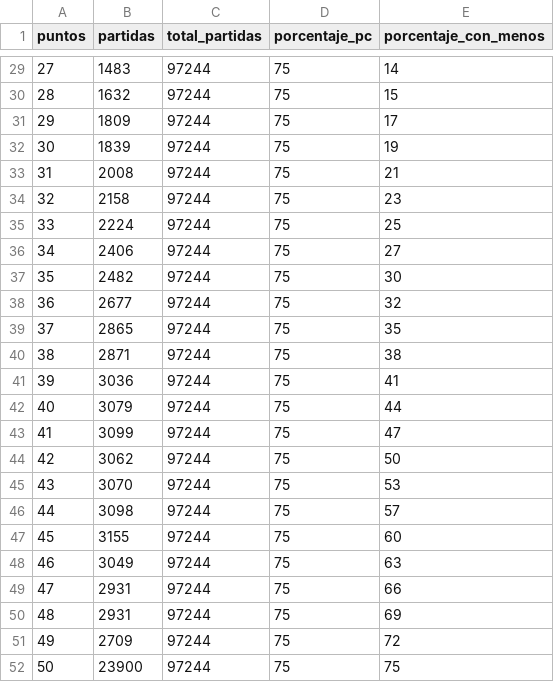
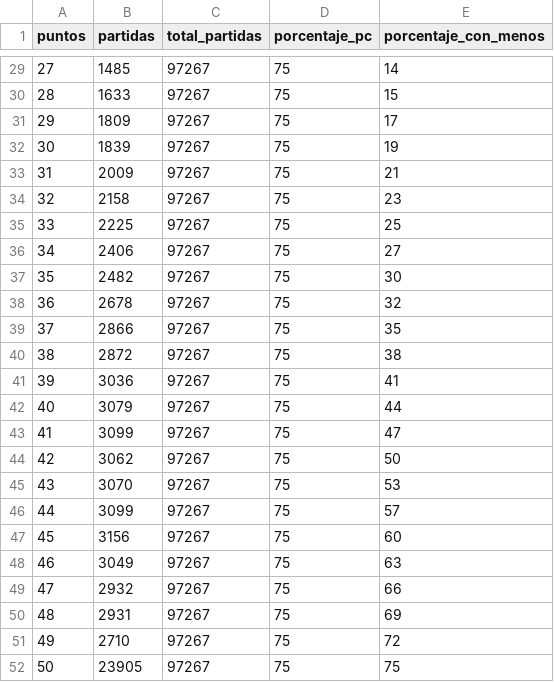
Before and after one commit to juancuiule/elnudo-flat, a CSV file: libet.csv, drawn as a sheet; only a part is shown, gaps mark what is left out; the diff covers the shown part only.

```diff
--- a/libet.csv
+++ b/libet.csv
@@ -29,24 +29,24 @@ puntos,partidas,total_partidas,porcentaje_pc,porcentaje_con_menos
-27,1483,97244,75,14
-28,1632,97244,75,15
-29,1809,97244,75,17
-30,1839,97244,75,19
-31,2008,97244,75,21
-32,2158,97244,75,23
-33,2224,97244,75,25
-34,2406,97244,75,27
-35,2482,97244,75,30
-36,2677,97244,75,32
-37,2865,97244,75,35
-38,2871,97244,75,38
-39,3036,97244,75,41
-40,3079,97244,75,44
-41,3099,97244,75,47
-42,3062,97244,75,50
-43,3070,97244,75,53
-44,3098,97244,75,57
-45,3155,97244,75,60
-46,3049,97244,75,63
-47,2931,97244,75,66
-48,2931,97244,75,69
-49,2709,97244,75,72
-50,23900,97244,75,75
+27,1485,97267,75,14
+28,1633,97267,75,15
+29,1809,97267,75,17
+30,1839,97267,75,19
+31,2009,97267,75,21
+32,2158,97267,75,23
+33,2225,97267,75,25
+34,2406,97267,75,27
+35,2482,97267,75,30
+36,2678,97267,75,32
+37,2866,97267,75,35
+38,2872,97267,75,38
+39,3036,97267,75,41
+40,3079,97267,75,44
+41,3099,97267,75,47
+42,3062,97267,75,50
+43,3070,97267,75,53
+44,3099,97267,75,57
+45,3156,97267,75,60
+46,3049,97267,75,63
+47,2932,97267,75,66
+48,2931,97267,75,69
+49,2710,97267,75,72
+50,23905,97267,75,75
```
Also changed, not shown: 32 edited cells elsewhere in this file, 3 other files.
